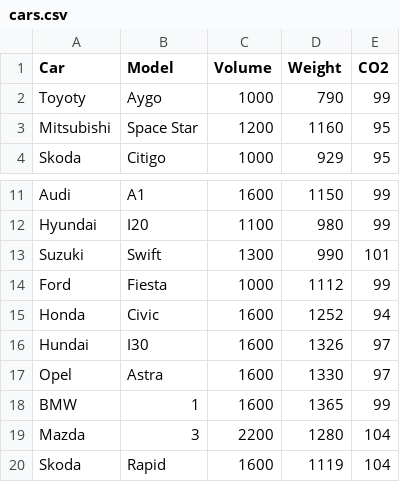
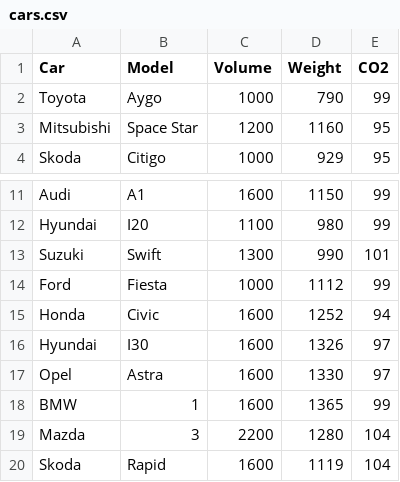
Before and after one commit to BojanKomazec/tensorflow-demo-notebooks, a CSV file: data/cars.csv, drawn as a sheet; only a part is shown, gaps mark what is left out.

Commit message:
Car names fixed

```diff
--- a/data/cars.csv
+++ b/data/cars.csv
@@ -1,3 +1,3 @@
 Car,Model,Volume,Weight,CO2
-Toyoty,Aygo,1000,790,99
+Toyota,Aygo,1000,790,99
 Mitsubishi,Space Star,1200,1160,95
@@ -15,3 +15,3 @@ Ford,Fiesta,1000,1112,99
 Honda,Civic,1600,1252,94
-Hundai,I30,1600,1326,97
+Hyundai,I30,1600,1326,97
 Opel,Astra,1600,1330,97
```
